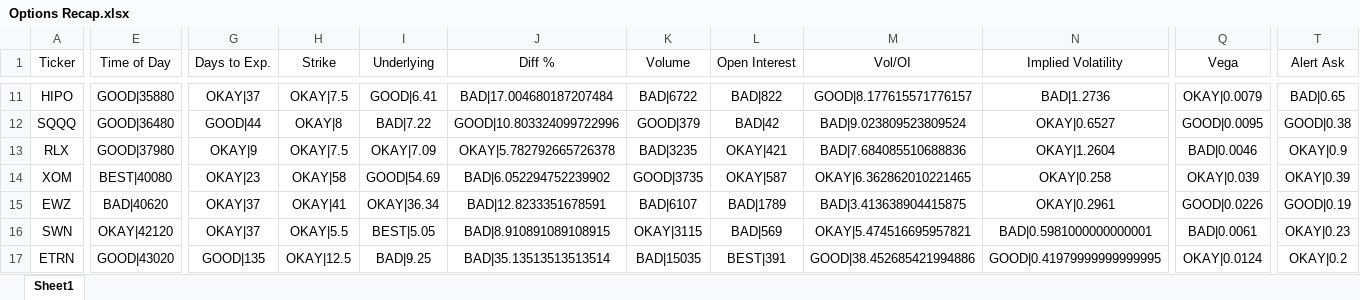
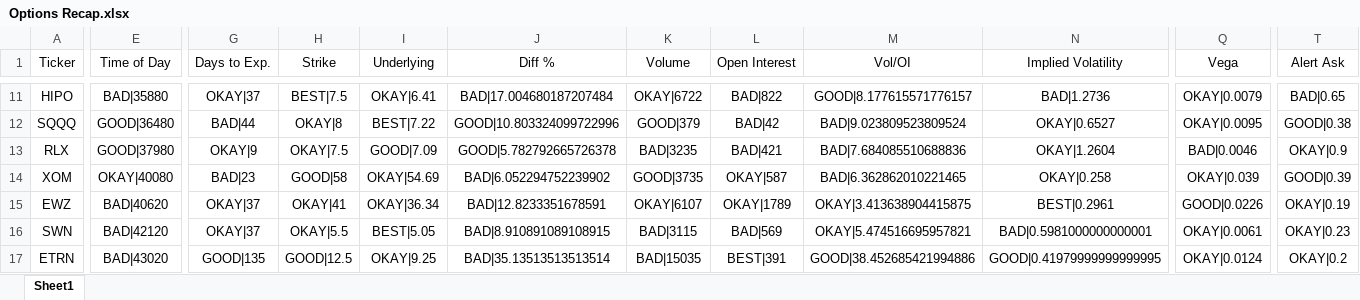
Before and after one commit to beavelar/cue, an Excel workbook: data/options-recap/realtime/excel/Options Recap.xlsx, sheet Sheet1, drawn as a sheet; only a part is shown, gaps mark what is left out; values as stored, in another font and other column widths than the file's, no borders; the diff covers the shown part only; the diff names each change by its address in the sheet, - before the commit and + after, or states it on an @@ line.

```diff
--- a/data/options-recap/realtime/excel/Options Recap.xlsx (sheet Sheet1)
+++ b/data/options-recap/realtime/excel/Options Recap.xlsx (sheet Sheet1)
-E11 (Time of Day): GOOD|35880
+E11 (Time of Day): BAD|35880
-H11 (Strike): OKAY|7.5
+H11 (Strike): BEST|7.5
-I11 (Underlying): GOOD|6.41
+I11 (Underlying): OKAY|6.41
-K11 (Volume): BAD|6722
+K11 (Volume): OKAY|6722
-G12 (Days to Exp.): GOOD|44
+G12 (Days to Exp.): BAD|44
-I12 (Underlying): BAD|7.22
+I12 (Underlying): BEST|7.22
-Q12 (Vega): GOOD|0.0095
+Q12 (Vega): OKAY|0.0095
-I13 (Underlying): OKAY|7.09
+I13 (Underlying): GOOD|7.09
-J13 (Diff %): OKAY|5.782792665726378
+J13 (Diff %): GOOD|5.782792665726378
-L13 (Open Interest): OKAY|421
+L13 (Open Interest): BAD|421
-E14 (Time of Day): BEST|40080
+E14 (Time of Day): OKAY|40080
-G14 (Days to Exp.): OKAY|23
+G14 (Days to Exp.): BAD|23
-H14 (Strike): OKAY|58
+H14 (Strike): GOOD|58
-I14 (Underlying): GOOD|54.69
+I14 (Underlying): OKAY|54.69
-M14 (Vol/OI): OKAY|6.362862010221465
+M14 (Vol/OI): BAD|6.362862010221465
-T14 (Alert Ask): OKAY|0.39
+T14 (Alert Ask): GOOD|0.39
-K15 (Volume): BAD|6107
+K15 (Volume): OKAY|6107
-L15 (Open Interest): BAD|1789
+L15 (Open Interest): OKAY|1789
-M15 (Vol/OI): BAD|3.413638904415875
+M15 (Vol/OI): OKAY|3.413638904415875
-N15 (Implied Volatility): OKAY|0.2961
+N15 (Implied Volatility): BEST|0.2961
-T15 (Alert Ask): GOOD|0.19
+T15 (Alert Ask): OKAY|0.19
-E16 (Time of Day): OKAY|42120
+E16 (Time of Day): BAD|42120
-K16 (Volume): OKAY|3115
+K16 (Volume): BAD|3115
-Q16 (Vega): BAD|0.0061
+Q16 (Vega): OKAY|0.0061
-E17 (Time of Day): GOOD|43020
+E17 (Time of Day): BAD|43020
-H17 (Strike): OKAY|12.5
+H17 (Strike): GOOD|12.5
-I17 (Underlying): BAD|9.25
+I17 (Underlying): OKAY|9.25
```
Also changed, not shown: 62 edited cells elsewhere in this sheet, 4 other files.
